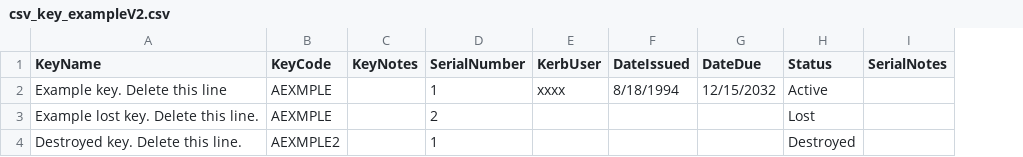
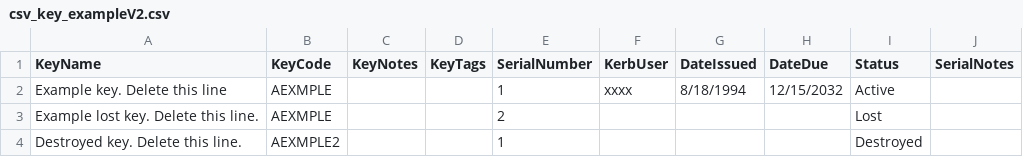
Before and after one commit to ucdavis/Peaks, a CSV file: Keas.Mvc/wwwroot/files/csv_key_exampleV2.csv, drawn as a sheet; the diff names each change by its address in the sheet, - before the commit and + after, or states it on an @@ line.

```diff
--- a/Keas.Mvc/wwwroot/files/csv_key_exampleV2.csv
+++ b/Keas.Mvc/wwwroot/files/csv_key_exampleV2.csv
+column D (KeyTags), empty
```
Also changed, not shown: 3 other files.
